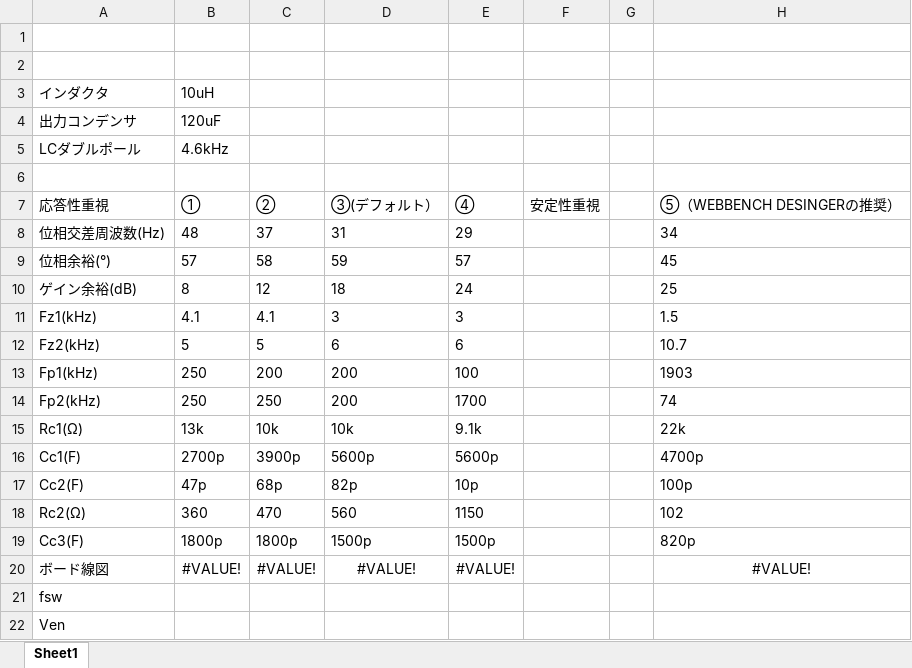
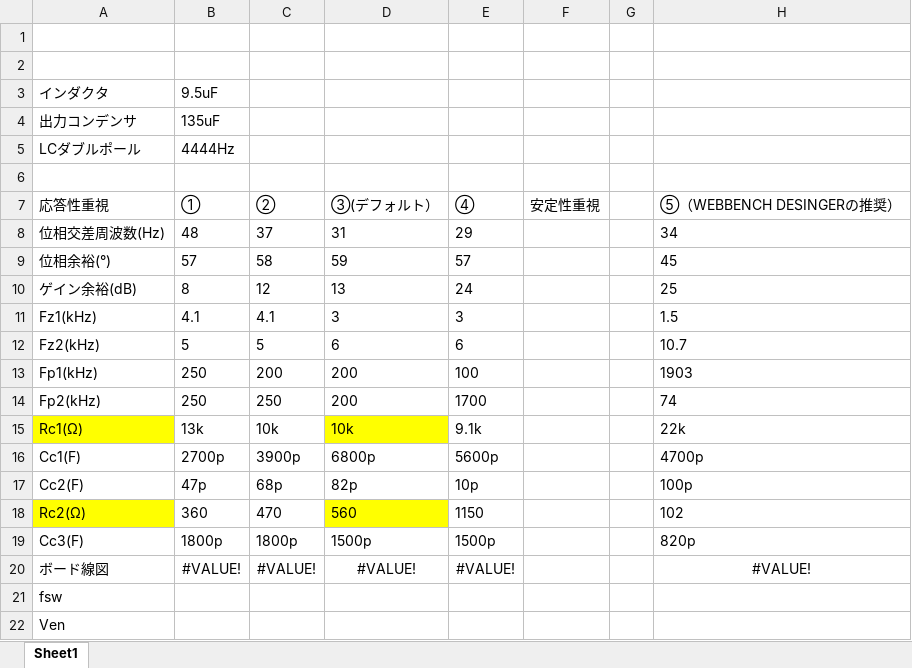
Before and after one commit to rogy-AquaLab/sinsei_UMIUSI_pcb, an Excel workbook: LM25145_test/タイプ3位相補償設計/タイプ3位相補償、5パターン.xlsx, sheet Sheet1, drawn as a sheet; only a part is shown; values as stored, in another font and other column widths than the file's, no borders; the diff covers the shown part only; the diff names each change by its address in the sheet, - before the commit and + after, or states it on an @@ line.

```diff
--- a/LM25145_test/タイプ3位相補償設計/タイプ3位相補償、5パターン.xlsx (sheet Sheet1)
+++ b/LM25145_test/タイプ3位相補償設計/タイプ3位相補償、5パターン.xlsx (sheet Sheet1)
-B3: 10uH
+B3: 9.5uF
-B4: 120uF
+B4: 135uF
-B5: 4.6kHz
+B5: 4444Hz
-D10: 18
+D10: 13
-A15 fill: none
+A15 fill: #FFFF00
-D15 fill: none
+D15 fill: #FFFF00
-D16: 5600p
+D16: 6800p
-A18 fill: none
+A18 fill: #FFFF00
-D18 fill: none
+D18 fill: #FFFF00
```
Also changed, not shown: 1 added row, 11 removed rows and 6 edited cells elsewhere in this sheet, charts or pictures, 10 other files.
